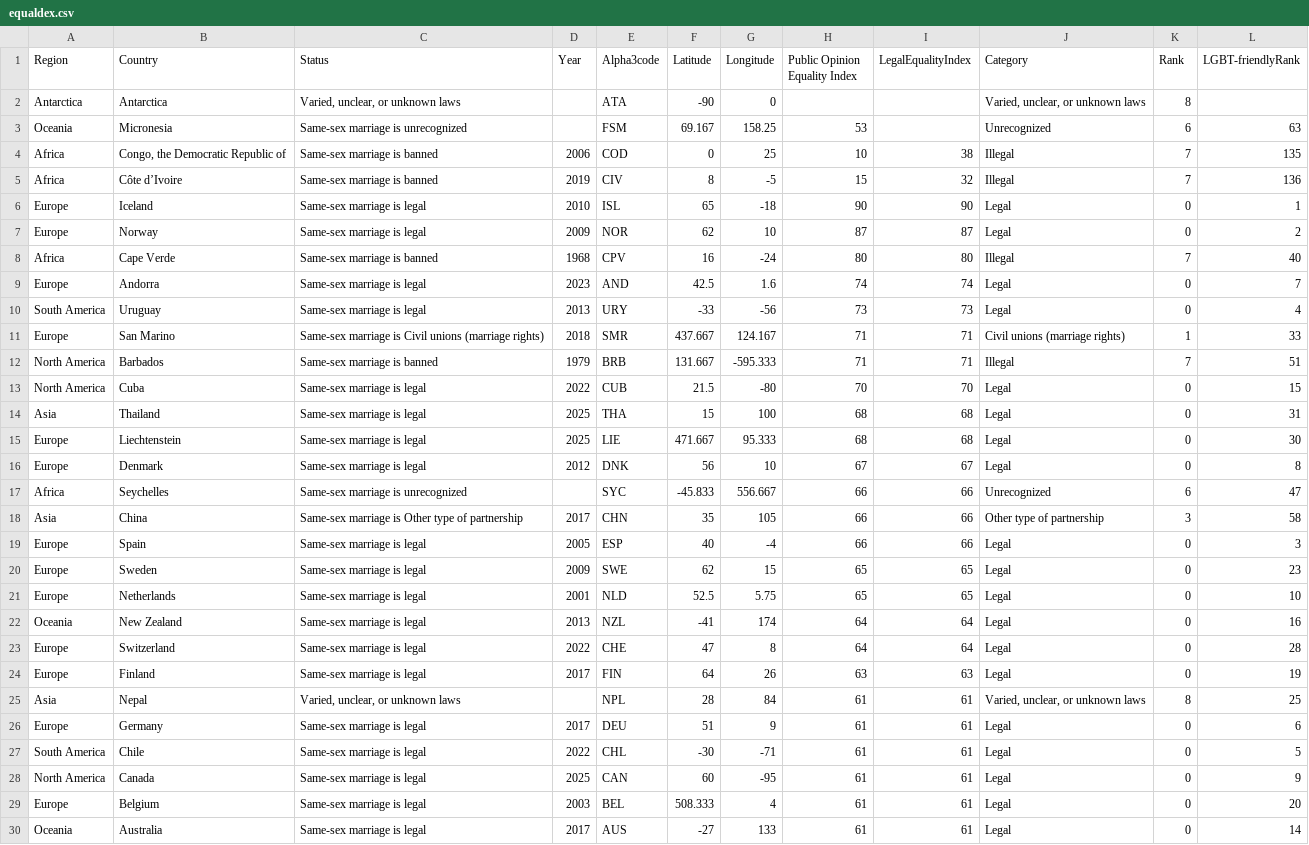
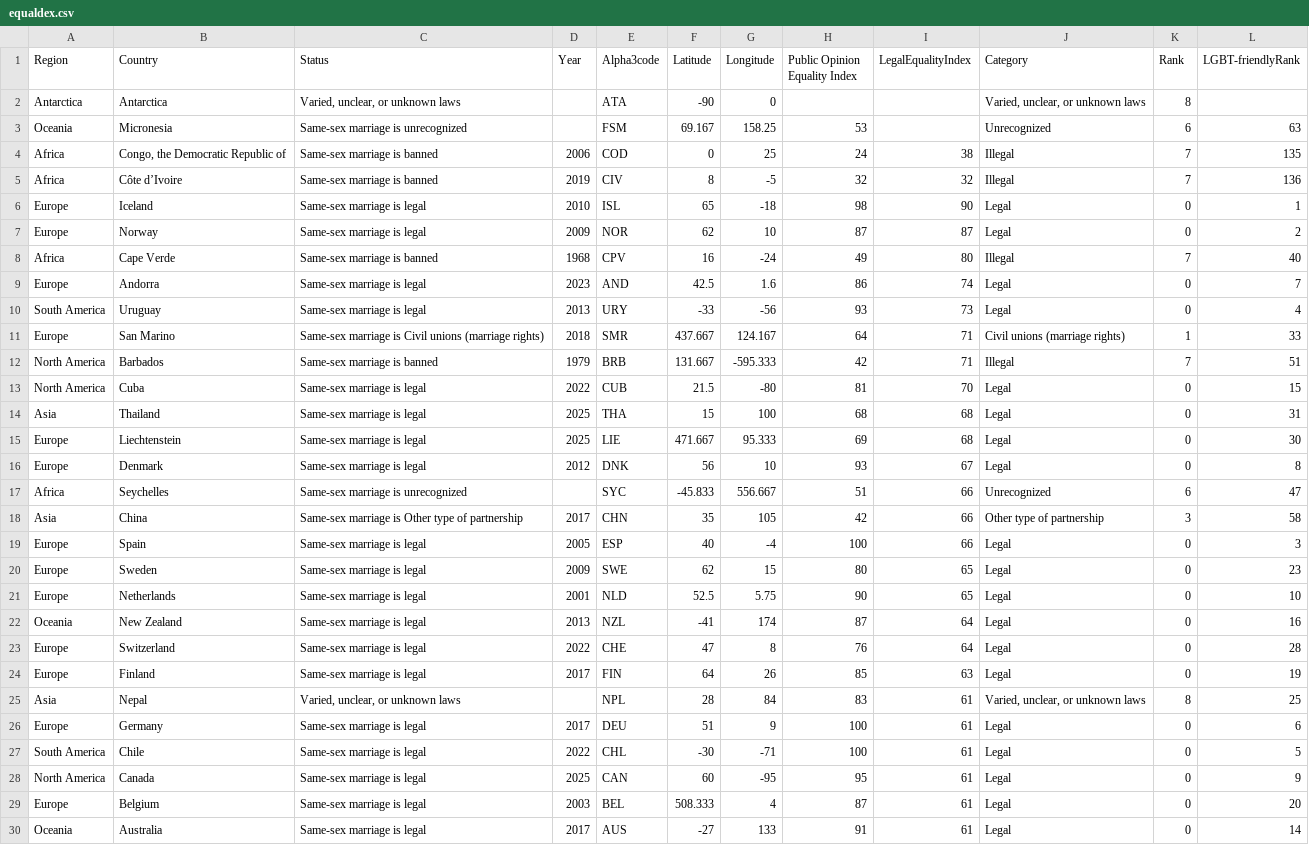
Before and after one commit to Flynnxx1/datasets, a CSV file: equaldex.csv, drawn as a sheet; only a part is shown; the diff covers the shown part only.

Commit message:
Add files via upload

```diff
--- a/equaldex.csv
+++ b/equaldex.csv
@@ -3,28 +3,28 @@ Antarctica;Antarctica;Varied, unclear, or unknown laws;;ATA;-90;0;;;Varied, uncl
 Oceania;Micronesia;Same-sex marriage is unrecognized;;FSM;69.167;158.25;53;;Unrecognized;6;63
-Africa;Congo, the Democratic Republic of;Same-sex marriage is banned;2006;COD;0;25;10;38;Illegal;7;135
-Africa;Côte d’Ivoire;Same-sex marriage is banned;2019;CIV;8;-5;15;32;Illegal;7;136
-Europe;Iceland;Same-sex marriage is legal;2010;ISL;65;-18;90;90;Legal;0;1
+Africa;Congo, the Democratic Republic of;Same-sex marriage is banned;2006;COD;0;25;24;38;Illegal;7;135
+Africa;Côte d’Ivoire;Same-sex marriage is banned;2019;CIV;8;-5;32;32;Illegal;7;136
+Europe;Iceland;Same-sex marriage is legal;2010;ISL;65;-18;98;90;Legal;0;1
 Europe;Norway;Same-sex marriage is legal;2009;NOR;62;10;87;87;Legal;0;2
-Africa;Cape Verde;Same-sex marriage is banned;1968;CPV;16;-24;80;80;Illegal;7;40
-Europe;Andorra;Same-sex marriage is legal;2023;AND;42.5;1.6;74;74;Legal;0;7
-South America;Uruguay;Same-sex marriage is legal;2013;URY;-33;-56;73;73;Legal;0;4
-Europe;San Marino;Same-sex marriage is Civil unions (marriage rights);2018;SMR;437.667;124.167;71;71;Civil unions (marriage rights);1;33
-North America;Barbados;Same-sex marriage is banned;1979;BRB;131.667;-595.333;71;71;Illegal;7;51
-North America;Cuba;Same-sex marriage is legal;2022;CUB;21.5;-80;70;70;Legal;0;15
+Africa;Cape Verde;Same-sex marriage is banned;1968;CPV;16;-24;49;80;Illegal;7;40
+Europe;Andorra;Same-sex marriage is legal;2023;AND;42.5;1.6;86;74;Legal;0;7
+South America;Uruguay;Same-sex marriage is legal;2013;URY;-33;-56;93;73;Legal;0;4
+Europe;San Marino;Same-sex marriage is Civil unions (marriage rights);2018;SMR;437.667;124.167;64;71;Civil unions (marriage rights);1;33
+North America;Barbados;Same-sex marriage is banned;1979;BRB;131.667;-595.333;42;71;Illegal;7;51
+North America;Cuba;Same-sex marriage is legal;2022;CUB;21.5;-80;81;70;Legal;0;15
 Asia;Thailand;Same-sex marriage is legal;2025;THA;15;100;68;68;Legal;0;31
-Europe;Liechtenstein;Same-sex marriage is legal;2025;LIE;471.667;95.333;68;68;Legal;0;30
-Europe;Denmark;Same-sex marriage is legal;2012;DNK;56;10;67;67;Legal;0;8
-Africa;Seychelles;Same-sex marriage is unrecognized;;SYC;-45.833;556.667;66;66;Unrecognized;6;47
-Asia;China;Same-sex marriage is Other type of partnership;2017;CHN;35;105;66;66;Other type of partnership;3;58
-Europe;Spain;Same-sex marriage is legal;2005;ESP;40;-4;66;66;Legal;0;3
-Europe;Sweden;Same-sex marriage is legal;2009;SWE;62;15;65;65;Legal;0;23
-Europe;Netherlands;Same-sex marriage is legal;2001;NLD;52.5;5.75;65;65;Legal;0;10
-Oceania;New Zealand;Same-sex marriage is legal;2013;NZL;-41;174;64;64;Legal;0;16
-Europe;Switzerland;Same-sex marriage is legal;2022;CHE;47;8;64;64;Legal;0;28
-Europe;Finland;Same-sex marriage is legal;2017;FIN;64;26;63;63;Legal;0;19
-Asia;Nepal;Varied, unclear, or unknown laws;;NPL;28;84;61;61;Varied, unclear, or unknown laws;8;25
-Europe;Germany;Same-sex marriage is legal;2017;DEU;51;9;61;61;Legal;0;6
-South America;Chile;Same-sex marriage is legal;2022;CHL;-30;-71;61;61;Legal;0;5
-North America;Canada;Same-sex marriage is legal;2025;CAN;60;-95;61;61;Legal;0;9
-Europe;Belgium;Same-sex marriage is legal;2003;BEL;508.333;4;61;61;Legal;0;20
-Oceania;Australia;Same-sex marriage is legal;2017;AUS;-27;133;61;61;Legal;0;14
+Europe;Liechtenstein;Same-sex marriage is legal;2025;LIE;471.667;95.333;69;68;Legal;0;30
+Europe;Denmark;Same-sex marriage is legal;2012;DNK;56;10;93;67;Legal;0;8
+Africa;Seychelles;Same-sex marriage is unrecognized;;SYC;-45.833;556.667;51;66;Unrecognized;6;47
+Asia;China;Same-sex marriage is Other type of partnership;2017;CHN;35;105;42;66;Other type of partnership;3;58
+Europe;Spain;Same-sex marriage is legal;2005;ESP;40;-4;100;66;Legal;0;3
+Europe;Sweden;Same-sex marriage is legal;2009;SWE;62;15;80;65;Legal;0;23
+Europe;Netherlands;Same-sex marriage is legal;2001;NLD;52.5;5.75;90;65;Legal;0;10
+Oceania;New Zealand;Same-sex marriage is legal;2013;NZL;-41;174;87;64;Legal;0;16
+Europe;Switzerland;Same-sex marriage is legal;2022;CHE;47;8;76;64;Legal;0;28
+Europe;Finland;Same-sex marriage is legal;2017;FIN;64;26;85;63;Legal;0;19
+Asia;Nepal;Varied, unclear, or unknown laws;;NPL;28;84;83;61;Varied, unclear, or unknown laws;8;25
+Europe;Germany;Same-sex marriage is legal;2017;DEU;51;9;100;61;Legal;0;6
+South America;Chile;Same-sex marriage is legal;2022;CHL;-30;-71;100;61;Legal;0;5
+North America;Canada;Same-sex marriage is legal;2025;CAN;60;-95;95;61;Legal;0;9
+Europe;Belgium;Same-sex marriage is legal;2003;BEL;508.333;4;87;61;Legal;0;20
+Oceania;Australia;Same-sex marriage is legal;2017;AUS;-27;133;91;61;Legal;0;14
```
Also changed, not shown: 164 edited cells elsewhere in this file.
